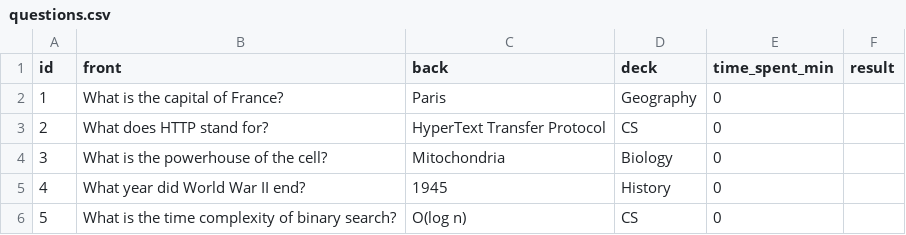
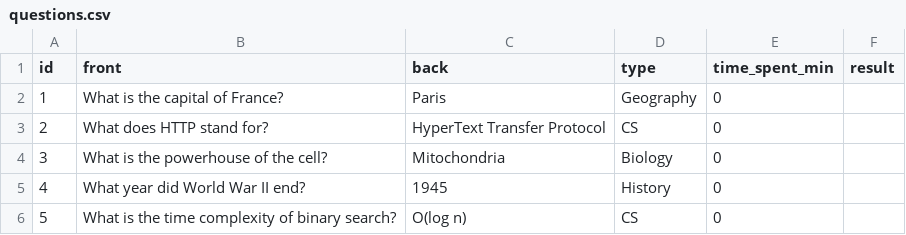
Before and after one commit to Yejoon1025/Tasks, a CSV file: quiz-app/server/data/questions.csv, drawn as a sheet.

```diff
--- a/quiz-app/server/data/questions.csv
+++ b/quiz-app/server/data/questions.csv
@@ -1,2 +1,2 @@
-id,front,back,deck,time_spent_min,result
+id,front,back,type,time_spent_min,result
 1,What is the capital of France?,Paris,Geography,0,
```
Also changed, not shown: quiz-app/server/data/schedule.csv, quiz-app/server/data/tasks.csv, 8 other files.
